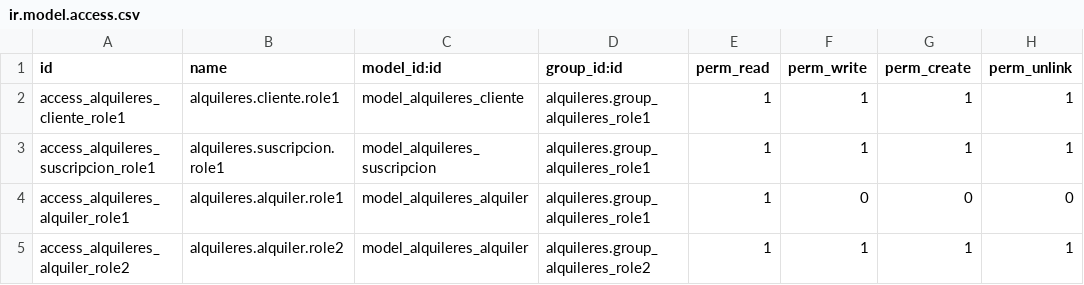
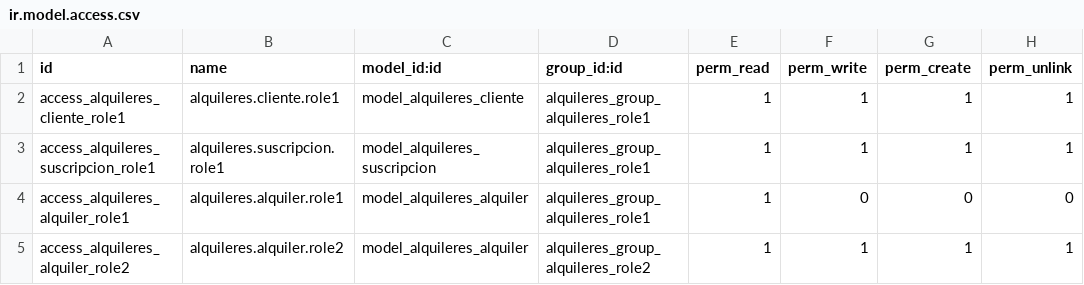
Before and after one commit to bstevenpo01/odooRepo, a CSV file: security/ir.model.access.csv, drawn as a sheet.

Commit message:
cambios

```diff
--- a/security/ir.model.access.csv
+++ b/security/ir.model.access.csv
@@ -1,5 +1,5 @@
 id,name,model_id:id,group_id:id,perm_read,perm_write,perm_create,perm_unlink
-access_alquileres_cliente_role1,alquileres.cliente.role1,model_alquileres_cliente,alquileres.group_alquileres_role1,1,1,1,1
-access_alquileres_suscripcion_role1,alquileres.suscripcion.role1,model_alquileres_suscripcion,alquileres.group_alquileres_role1,1,1,1,1
-access_alquileres_alquiler_role1,alquileres.alquiler.role1,model_alquileres_alquiler,alquileres.group_alquileres_role1,1,0,0,0
-access_alquileres_alquiler_role2,alquileres.alquiler.role2,model_alquileres_alquiler,alquileres.group_alquileres_role2,1,1,1,1
+access_alquileres_cliente_role1,alquileres.cliente.role1,model_alquileres_cliente,alquileres_group_alquileres_role1,1,1,1,1
+access_alquileres_suscripcion_role1,alquileres.suscripcion.role1,model_alquileres_suscripcion,alquileres_group_alquileres_role1,1,1,1,1
+access_alquileres_alquiler_role1,alquileres.alquiler.role1,model_alquileres_alquiler,alquileres_group_alquileres_role1,1,0,0,0
+access_alquileres_alquiler_role2,alquileres.alquiler.role2,model_alquileres_alquiler,alquileres_group_alquileres_role2,1,1,1,1
```
